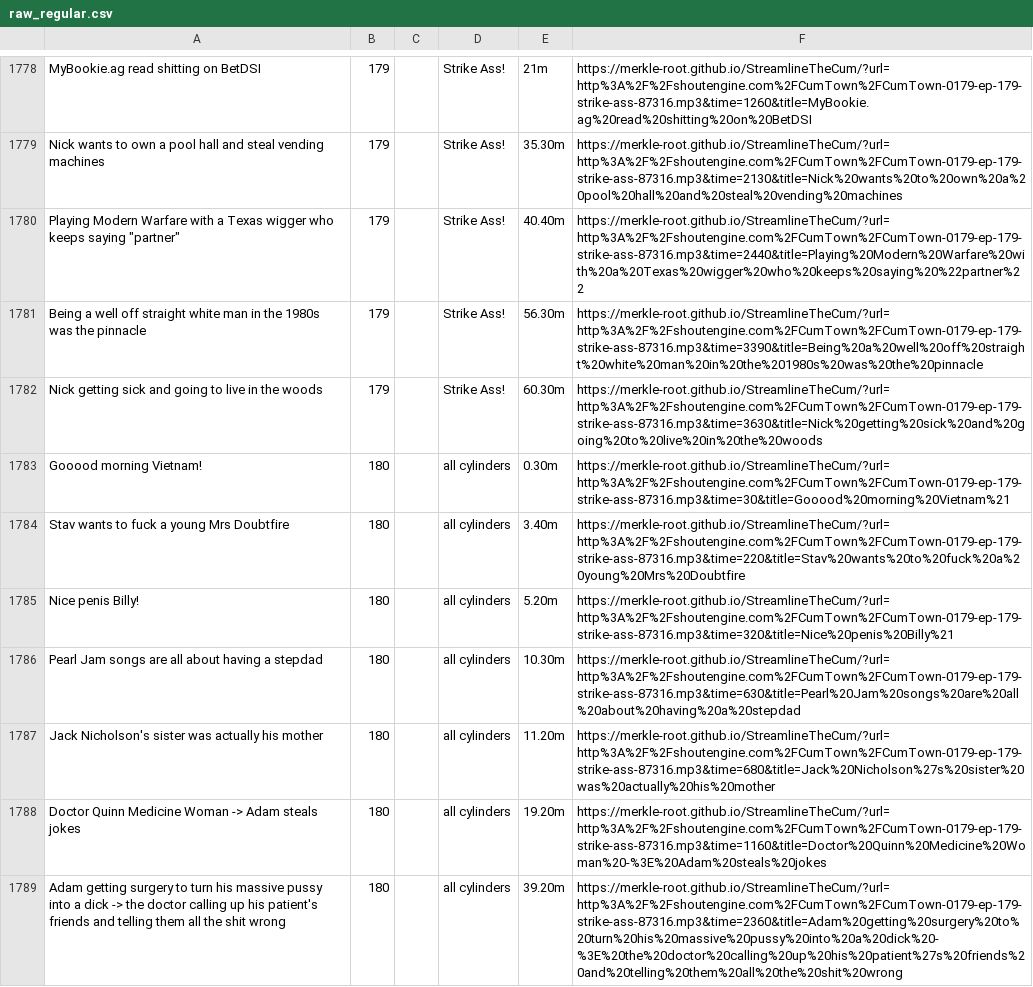
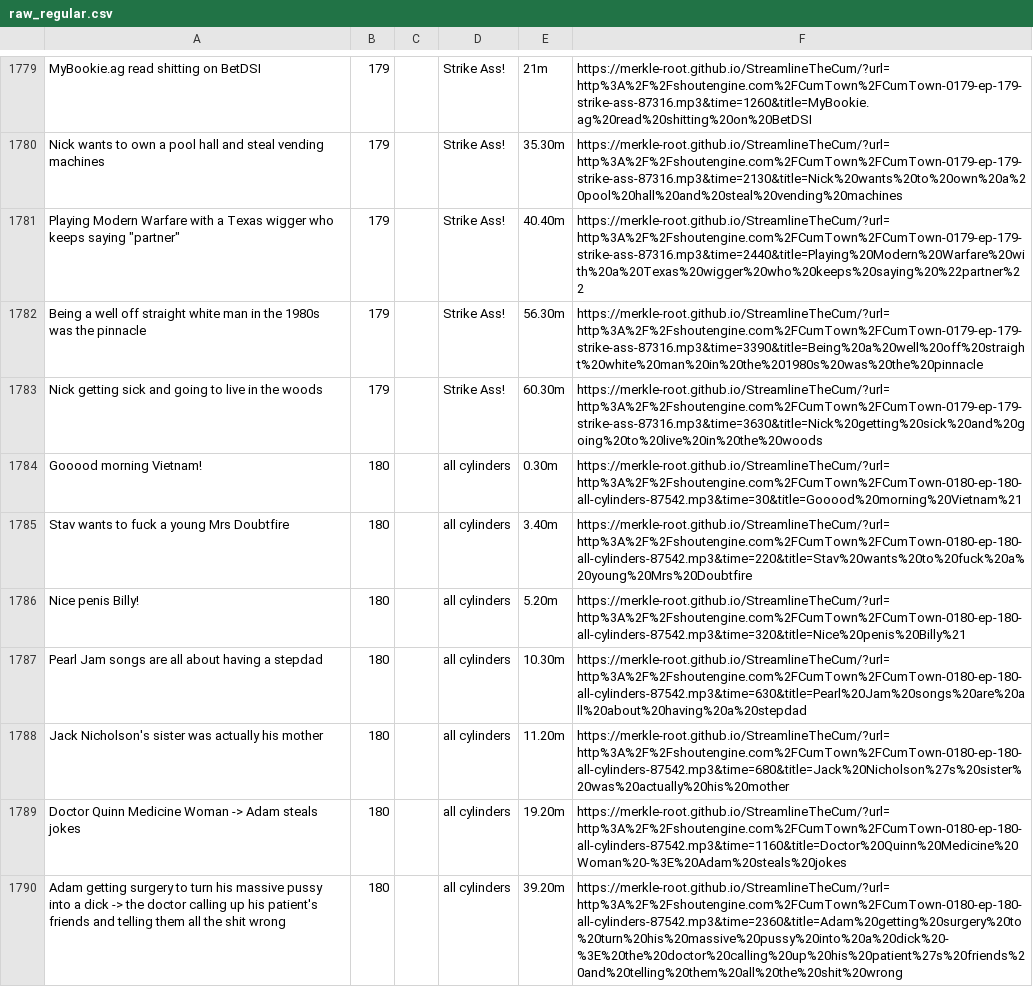
Before and after one commit to merkle-root/cumsearch, a CSV file: data/raw_regular.csv, drawn as a sheet; only a part is shown, gaps mark what is left out; the diff covers the shown part only.

```diff
--- a/data/raw_regular.csv
+++ b/data/raw_regular.csv
@@ -1782,8 +1783,8 @@ Being a well off straight white man in the 1980s was the pinnacle,179,,Strike As
 Nick getting sick and going to live in the woods,179,,Strike Ass!,60.30m,https://merkle-root.github.io/StreamlineTheCum/?url=http%3A%2F%2Fshoutengine.com%2FCumTown%2FCumTown-0179-ep-179-strike-ass-87316.mp3&time=3630&title=Nick%20getting%20sick%20and%20going%20to%20live%20in%20the%20woods
-Gooood morning Vietnam!,180,,all cylinders,0.30m,https://merkle-root.github.io/StreamlineTheCum/?url=http%3A%2F%2Fshoutengine.com%2FCumTown%2FCumTown-0179-ep-179-strike-ass-87316.mp3&time=30&title=Gooood%20morning%20Vietnam%21
-Stav wants to fuck a young Mrs Doubtfire,180,,all cylinders,3.40m,https://merkle-root.github.io/StreamlineTheCum/?url=http%3A%2F%2Fshoutengine.com%2FCumTown%2FCumTown-0179-ep-179-strike-ass-87316.mp3&time=220&title=Stav%20wants%20to%20fuck%20a%20young%20Mrs%20Doubtfire
-Nice penis Billy!,180,,all cylinders,5.20m,https://merkle-root.github.io/StreamlineTheCum/?url=http%3A%2F%2Fshoutengine.com%2FCumTown%2FCumTown-0179-ep-179-strike-ass-87316.mp3&time=320&title=Nice%20penis%20Billy%21
-Pearl Jam songs are all about having a stepdad,180,,all cylinders,10.30m,https://merkle-root.github.io/StreamlineTheCum/?url=http%3A%2F%2Fshoutengine.com%2FCumTown%2FCumTown-0179-ep-179-strike-ass-87316.mp3&time=630&title=Pearl%20Jam%20songs%20are%20all%20about%20having%20a%20stepdad
-Jack Nicholson's sister was actually his mother,180,,all cylinders,11.20m,https://merkle-root.github.io/StreamlineTheCum/?url=http%3A%2F%2Fshoutengine.com%2FCumTown%2FCumTown-0179-ep-179-strike-ass-87316.mp3&time=680&title=Jack%20Nicholson%27s%20sister%20was%20actually%20his%20mother
-Doctor Quinn Medicine Woman -> Adam steals jokes,180,,all cylinders,19.20m,https://merkle-root.github.io/StreamlineTheCum/?url=http%3A%2F%2Fshoutengine.com%2FCumTown%2FCumTown-0179-ep-179-strike-ass-87316.mp3&time=1160&title=Doctor%20Quinn%20Medicine%20Woman%20-%3E%20Adam%20steals%20jokes
-Adam getting surgery to turn his massive pussy into a dick -> the doctor calling up his patient's friends and telling them all the shit wrong,180,,all cylinders,39.20m,https://merkle-root.github.io/StreamlineTheCum/?url=http%3A%2F%2Fshoutengine.com%2FCumTown%2FCumTown-0179-ep-179-strike-ass-87316.mp3&time=2360&title=Adam%20getting%20surgery%20to%20turn%20his%20massive%20pussy%20into%20a%20dick%20-%3E%20the%20doctor%20calling%20up%20his%20patient%27s%20friends%20and%20telling%20them%20all%20the%20shit%20wrong
+Gooood morning Vietnam!,180,,all cylinders,0.30m,https://merkle-root.github.io/StreamlineTheCum/?url=http%3A%2F%2Fshoutengine.com%2FCumTown%2FCumTown-0180-ep-180-all-cylinders-87542.mp3&time=30&title=Gooood%20morning%20Vietnam%21
+Stav wants to fuck a young Mrs Doubtfire,180,,all cylinders,3.40m,https://merkle-root.github.io/StreamlineTheCum/?url=http%3A%2F%2Fshoutengine.com%2FCumTown%2FCumTown-0180-ep-180-all-cylinders-87542.mp3&time=220&title=Stav%20wants%20to%20fuck%20a%20young%20Mrs%20Doubtfire
+Nice penis Billy!,180,,all cylinders,5.20m,https://merkle-root.github.io/StreamlineTheCum/?url=http%3A%2F%2Fshoutengine.com%2FCumTown%2FCumTown-0180-ep-180-all-cylinders-87542.mp3&time=320&title=Nice%20penis%20Billy%21
+Pearl Jam songs are all about having a stepdad,180,,all cylinders,10.30m,https://merkle-root.github.io/StreamlineTheCum/?url=http%3A%2F%2Fshoutengine.com%2FCumTown%2FCumTown-0180-ep-180-all-cylinders-87542.mp3&time=630&title=Pearl%20Jam%20songs%20are%20all%20about%20having%20a%20stepdad
+Jack Nicholson's sister was actually his mother,180,,all cylinders,11.20m,https://merkle-root.github.io/StreamlineTheCum/?url=http%3A%2F%2Fshoutengine.com%2FCumTown%2FCumTown-0180-ep-180-all-cylinders-87542.mp3&time=680&title=Jack%20Nicholson%27s%20sister%20was%20actually%20his%20mother
+Doctor Quinn Medicine Woman -> Adam steals jokes,180,,all cylinders,19.20m,https://merkle-root.github.io/StreamlineTheCum/?url=http%3A%2F%2Fshoutengine.com%2FCumTown%2FCumTown-0180-ep-180-all-cylinders-87542.mp3&time=1160&title=Doctor%20Quinn%20Medicine%20Woman%20-%3E%20Adam%20steals%20jokes
+Adam getting surgery to turn his massive pussy into a dick -> the doctor calling up his patient's friends and telling them all the shit wrong,180,,all cylinders,39.20m,https://merkle-root.github.io/StreamlineTheCum/?url=http%3A%2F%2Fshoutengine.com%2FCumTown%2FCumTown-0180-ep-180-all-cylinders-87542.mp3&time=2360&title=Adam%20getting%20surgery%20to%20turn%20his%20massive%20pussy%20into%20a%20dick%20-%3E%20the%20doctor%20calling%20up%20his%20patient%27s%20friends%20and%20telling%20them%20all%20the%20shit%20wrong
```
Also changed, not shown: 1 added row and 18 edited cells elsewhere in this file, data/raw_premium.csv.
